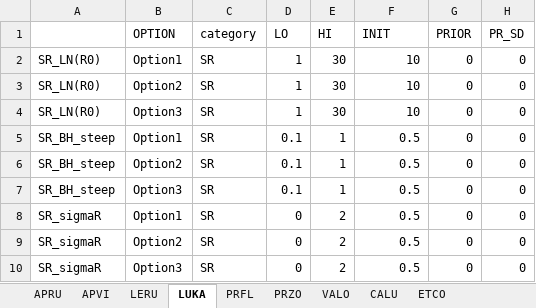
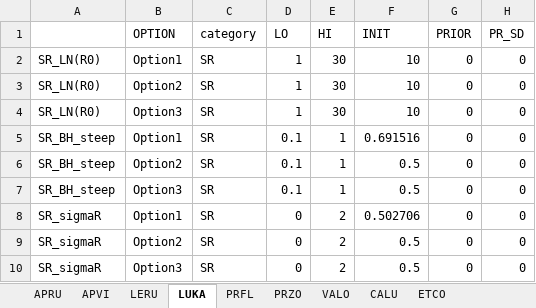
Before and after one commit to PIFSCstockassessments/AmSam-Bottomfish-2023, an Excel workbook: Data/CTL_parameters.xlsx, sheet LUKA, drawn as a sheet; only a part is shown; values as stored, in another font and other column widths than the file's, no borders; the diff names each change by its address in the sheet, - before the commit and + after, or states it on an @@ line.

```diff
--- a/Data/CTL_parameters.xlsx (sheet LUKA)
+++ b/Data/CTL_parameters.xlsx (sheet LUKA)
-F5 (INIT): 0.5
+F5 (INIT): 0.691516
-F8 (INIT): 0.5
+F8 (INIT): 0.502706
```
Also changed, not shown: sheet APVI, sheet APRU, sheet CALU, sheet VALO, sheet ETCO, sheet PRFL, 2 more sheets.
